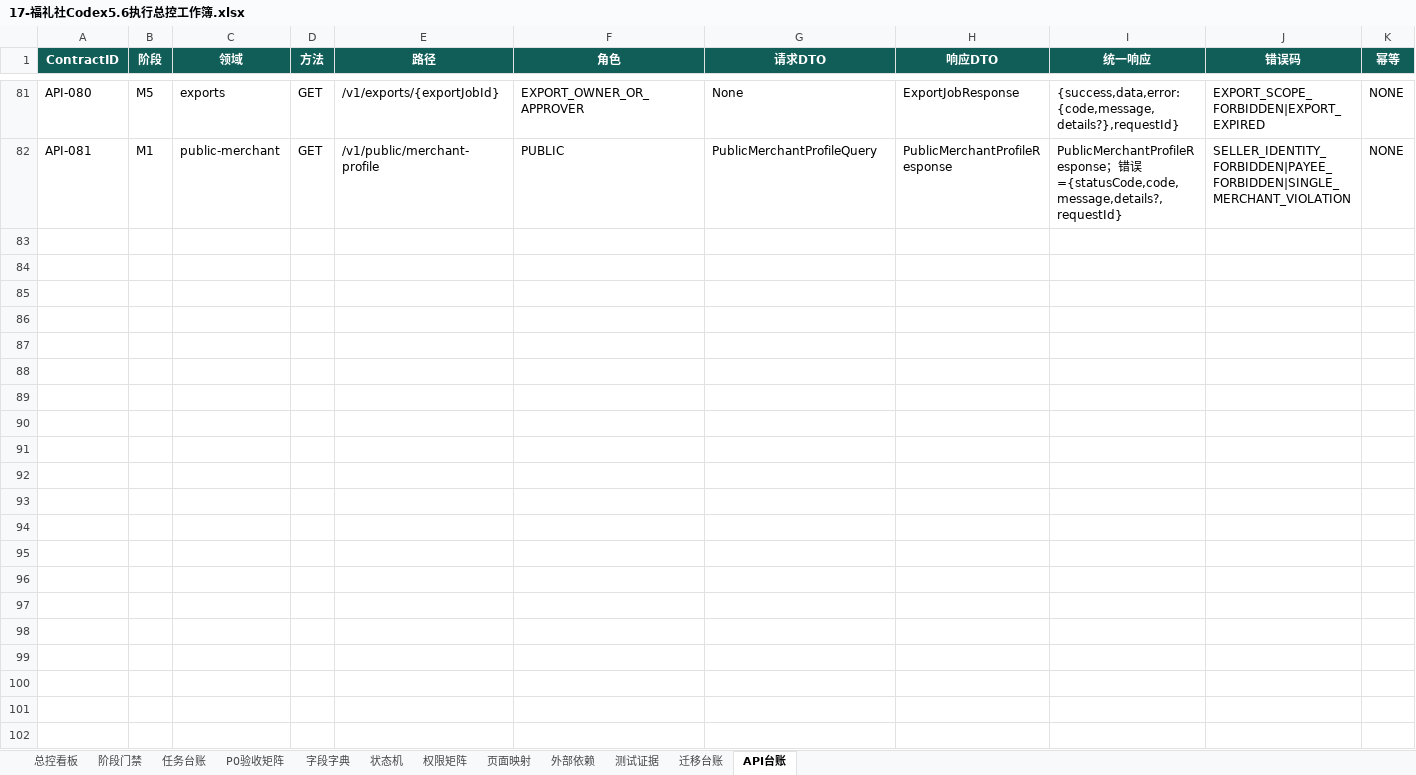
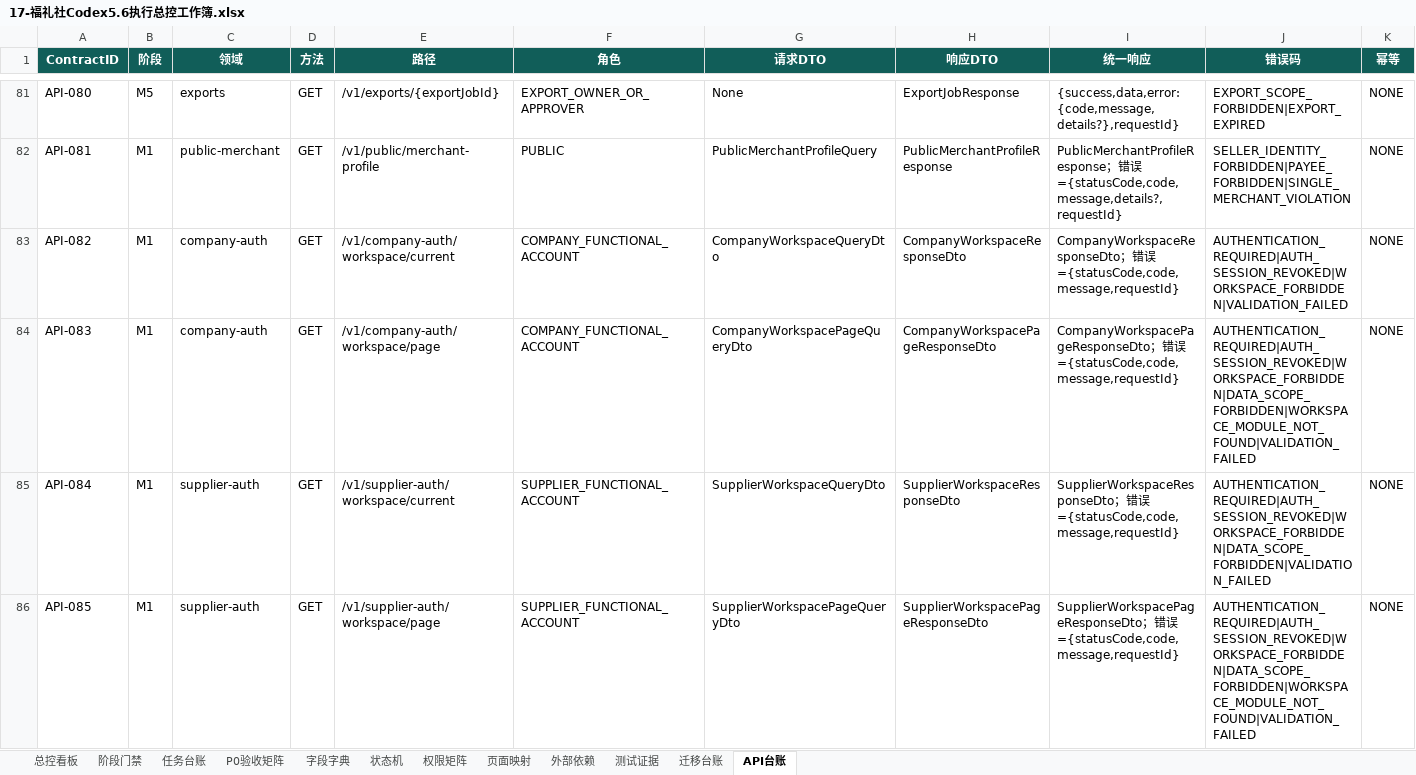
Before and after one commit to EasyStep-lee/flt1, an Excel workbook: 福礼社Codex5.6开发执行包V1.1/17-福礼社Codex5.6执行总控工作簿.xlsx, sheet API台账, drawn as a sheet; only a part is shown, gaps mark what is left out; values as stored, in another font and other column widths than the file's, no borders; conditional formats and table styles not drawn; rows hold the shown columns only; the diff covers the shown part only; the diff names each change by its address in the sheet, - before the commit and + after, or states it on an @@ line.

```diff
--- a/福礼社Codex5.6开发执行包V1.1/17-福礼社Codex5.6执行总控工作簿.xlsx (sheet API台账)
+++ b/福礼社Codex5.6开发执行包V1.1/17-福礼社Codex5.6执行总控工作簿.xlsx (sheet API台账)
+row 83: API-082 | M1 | company-auth | GET | /v1/company-auth/workspace/current | COMPANY_FUNCTIONAL_ACCOUNT | CompanyWorkspaceQueryDto | CompanyWorkspaceResponseDto | CompanyWorkspaceResponseDto；错误={statusCode,code,message,requestId} | AUTHENTICATION_REQUIRED|AUTH_SESSION_REVOKED|WORKSPACE_FORBIDDEN|VALIDATION_FAILED | NONE
+row 84: API-083 | M1 | company-auth | GET | /v1/company-auth/workspace/page | COMPANY_FUNCTIONAL_ACCOUNT | CompanyWorkspacePageQueryDto | CompanyWorkspacePageResponseDto | CompanyWorkspacePageResponseDto；错误={statusCode,code,message,requestId} | AUTHENTICATION_REQUIRED|AUTH_SESSION_REVOKED|WORKSPACE_FORBIDDEN|DATA_SCOPE_FORBIDDEN|WORKSPACE_MODULE_NOT_FOUND|VALIDATION_FAILED | NONE
+row 85: API-084 | M1 | supplier-auth | GET | /v1/supplier-auth/workspace/current | SUPPLIER_FUNCTIONAL_ACCOUNT | SupplierWorkspaceQueryDto | SupplierWorkspaceResponseDto | SupplierWorkspaceResponseDto；错误={statusCode,code,message,requestId} | AUTHENTICATION_REQUIRED|AUTH_SESSION_REVOKED|WORKSPACE_FORBIDDEN|DATA_SCOPE_FORBIDDEN|VALIDATION_FAILED | NONE
+row 86: API-085 | M1 | supplier-auth | GET | /v1/supplier-auth/workspace/page | SUPPLIER_FUNCTIONAL_ACCOUNT | SupplierWorkspacePageQueryDto | SupplierWorkspacePageResponseDto | SupplierWorkspacePageResponseDto；错误={statusCode,code,message,requestId} | AUTHENTICATION_REQUIRED|AUTH_SESSION_REVOKED|WORKSPACE_FORBIDDEN|DATA_SCOPE_FORBIDDEN|WORKSPACE_MODULE_NOT_FOUND|VALIDATION_FAILED | NONE
```
Also changed, not shown: 4 added rows and 128 edited cells elsewhere in this sheet, sheet 测试证据, sheet 任务台账, sheet 页面映射, sheet P0验收矩阵, sheet 迁移台账, sheet 总控看板, 3 more sheets, formulas that keep their value, 22 other files.
